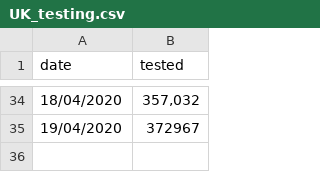
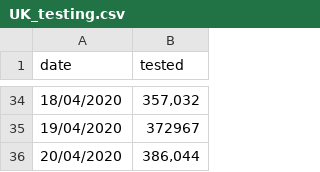
Before and after one commit to maxeyre/COVID-19, a CSV file: Data visualisation/UK data/UK_testing.csv, drawn as a sheet; only a part is shown, gaps mark what is left out.

```diff
--- a/Data visualisation/UK data/UK_testing.csv
+++ b/Data visualisation/UK data/UK_testing.csv
@@ -35 +35,2 @@
 19/04/2020,372967
+20/04/2020,"386,044"
```
Also changed, not shown: 1 other file.
